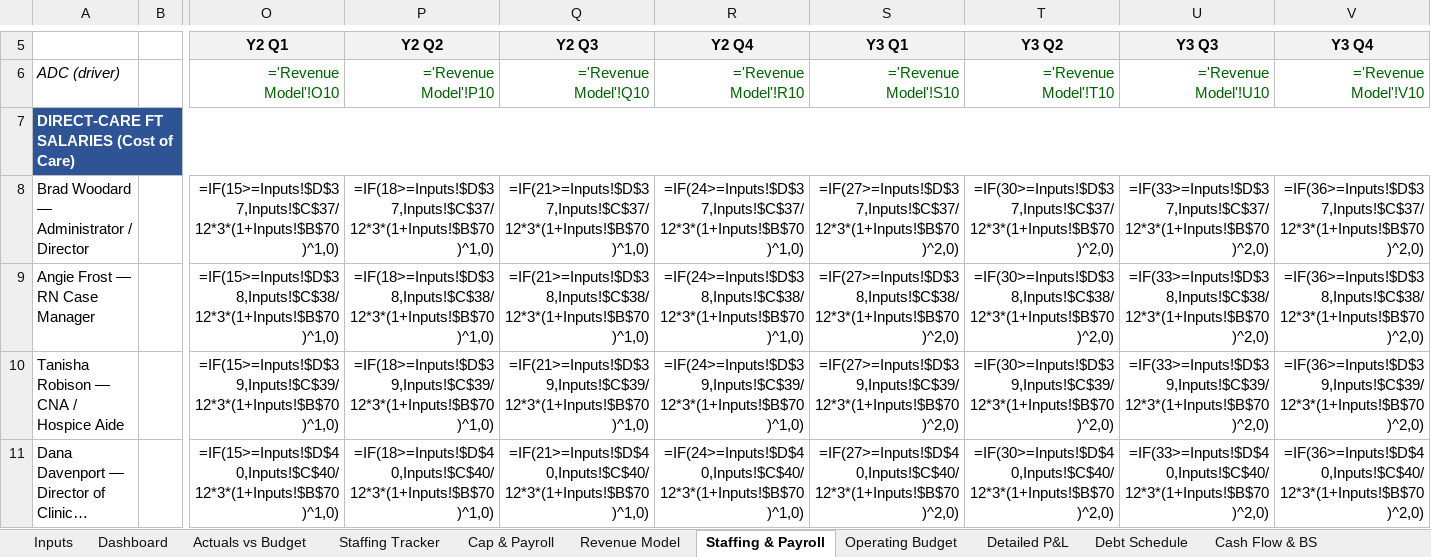
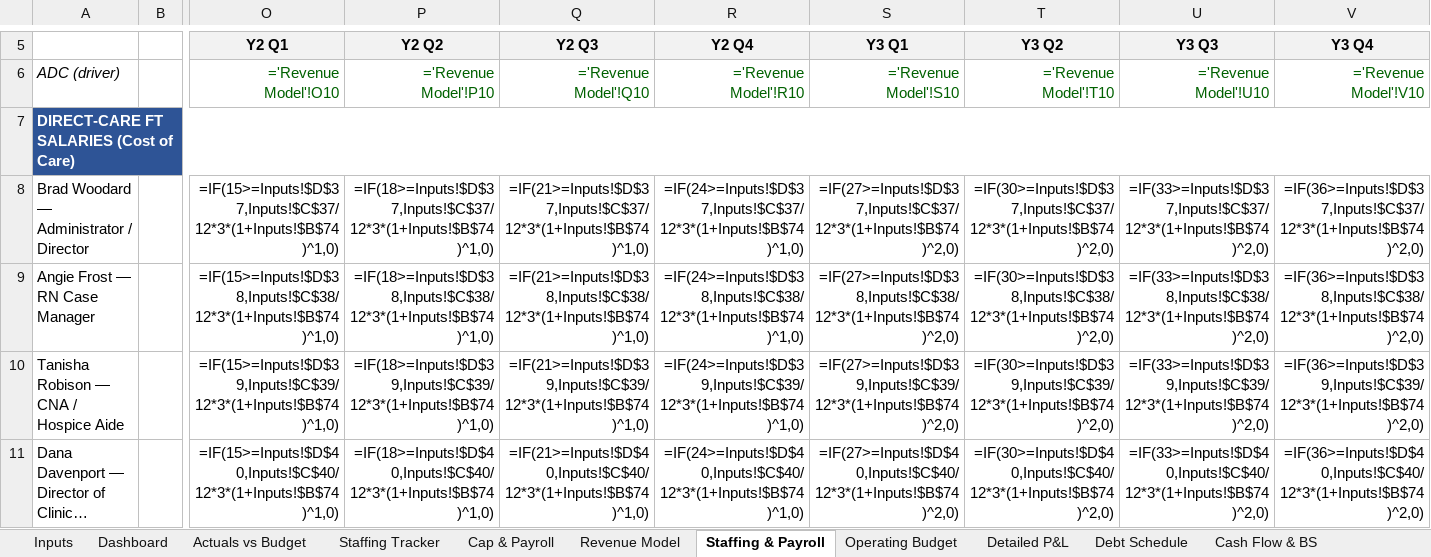
Before and after one commit to geoffschackmann1/genai-launchpad, an Excel workbook: financial_models/output/Azalea_Operations_Dashboard.xlsx, sheet Staffing & Payroll, drawn as a sheet; only a part is shown, gaps mark what is left out; long unchanged cells end in …; values as stored, in another font and other column widths than the file's, no borders; formulas without a stored value are shown as written; the diff covers the shown part only; the diff names each change by its address in the sheet, - before the commit and + after, or states it on an @@ line.

```diff
--- a/financial_models/output/Azalea_Operations_Dashboard.xlsx (sheet Staffing & Payroll)
+++ b/financial_models/output/Azalea_Operations_Dashboard.xlsx (sheet Staffing & Payroll)
-O8 (Y2 Q1): =IF(15>=Inputs!$D$37,Inputs!$C$37/12*3*(1+Inputs!$B$70)^1,0)
+O8 (Y2 Q1): =IF(15>=Inputs!$D$37,Inputs!$C$37/12*3*(1+Inputs!$B$74)^1,0)
-P8 (Y2 Q2): =IF(18>=Inputs!$D$37,Inputs!$C$37/12*3*(1+Inputs!$B$70)^1,0)
+P8 (Y2 Q2): =IF(18>=Inputs!$D$37,Inputs!$C$37/12*3*(1+Inputs!$B$74)^1,0)
-Q8 (Y2 Q3): =IF(21>=Inputs!$D$37,Inputs!$C$37/12*3*(1+Inputs!$B$70)^1,0)
+Q8 (Y2 Q3): =IF(21>=Inputs!$D$37,Inputs!$C$37/12*3*(1+Inputs!$B$74)^1,0)
-R8 (Y2 Q4): =IF(24>=Inputs!$D$37,Inputs!$C$37/12*3*(1+Inputs!$B$70)^1,0)
+R8 (Y2 Q4): =IF(24>=Inputs!$D$37,Inputs!$C$37/12*3*(1+Inputs!$B$74)^1,0)
-S8 (Y3 Q1): =IF(27>=Inputs!$D$37,Inputs!$C$37/12*3*(1+Inputs!$B$70)^2,0)
+S8 (Y3 Q1): =IF(27>=Inputs!$D$37,Inputs!$C$37/12*3*(1+Inputs!$B$74)^2,0)
-T8 (Y3 Q2): =IF(30>=Inputs!$D$37,Inputs!$C$37/12*3*(1+Inputs!$B$70)^2,0)
+T8 (Y3 Q2): =IF(30>=Inputs!$D$37,Inputs!$C$37/12*3*(1+Inputs!$B$74)^2,0)
-U8 (Y3 Q3): =IF(33>=Inputs!$D$37,Inputs!$C$37/12*3*(1+Inputs!$B$70)^2,0)
+U8 (Y3 Q3): =IF(33>=Inputs!$D$37,Inputs!$C$37/12*3*(1+Inputs!$B$74)^2,0)
-V8 (Y3 Q4): =IF(36>=Inputs!$D$37,Inputs!$C$37/12*3*(1+Inputs!$B$70)^2,0)
+V8 (Y3 Q4): =IF(36>=Inputs!$D$37,Inputs!$C$37/12*3*(1+Inputs!$B$74)^2,0)
-O9 (Y2 Q1): =IF(15>=Inputs!$D$38,Inputs!$C$38/12*3*(1+Inputs!$B$70)^1,0)
+O9 (Y2 Q1): =IF(15>=Inputs!$D$38,Inputs!$C$38/12*3*(1+Inputs!$B$74)^1,0)
-P9 (Y2 Q2): =IF(18>=Inputs!$D$38,Inputs!$C$38/12*3*(1+Inputs!$B$70)^1,0)
+P9 (Y2 Q2): =IF(18>=Inputs!$D$38,Inputs!$C$38/12*3*(1+Inputs!$B$74)^1,0)
-Q9 (Y2 Q3): =IF(21>=Inputs!$D$38,Inputs!$C$38/12*3*(1+Inputs!$B$70)^1,0)
+Q9 (Y2 Q3): =IF(21>=Inputs!$D$38,Inputs!$C$38/12*3*(1+Inputs!$B$74)^1,0)
-R9 (Y2 Q4): =IF(24>=Inputs!$D$38,Inputs!$C$38/12*3*(1+Inputs!$B$70)^1,0)
+R9 (Y2 Q4): =IF(24>=Inputs!$D$38,Inputs!$C$38/12*3*(1+Inputs!$B$74)^1,0)
-S9 (Y3 Q1): =IF(27>=Inputs!$D$38,Inputs!$C$38/12*3*(1+Inputs!$B$70)^2,0)
+S9 (Y3 Q1): =IF(27>=Inputs!$D$38,Inputs!$C$38/12*3*(1+Inputs!$B$74)^2,0)
-T9 (Y3 Q2): =IF(30>=Inputs!$D$38,Inputs!$C$38/12*3*(1+Inputs!$B$70)^2,0)
+T9 (Y3 Q2): =IF(30>=Inputs!$D$38,Inputs!$C$38/12*3*(1+Inputs!$B$74)^2,0)
-U9 (Y3 Q3): =IF(33>=Inputs!$D$38,Inputs!$C$38/12*3*(1+Inputs!$B$70)^2,0)
+U9 (Y3 Q3): =IF(33>=Inputs!$D$38,Inputs!$C$38/12*3*(1+Inputs!$B$74)^2,0)
-V9 (Y3 Q4): =IF(36>=Inputs!$D$38,Inputs!$C$38/12*3*(1+Inputs!$B$70)^2,0)
+V9 (Y3 Q4): =IF(36>=Inputs!$D$38,Inputs!$C$38/12*3*(1+Inputs!$B$74)^2,0)
-O10 (Y2 Q1): =IF(15>=Inputs!$D$39,Inputs!$C$39/12*3*(1+Inputs!$B$70)^1,0)
+O10 (Y2 Q1): =IF(15>=Inputs!$D$39,Inputs!$C$39/12*3*(1+Inputs!$B$74)^1,0)
-P10 (Y2 Q2): =IF(18>=Inputs!$D$39,Inputs!$C$39/12*3*(1+Inputs!$B$70)^1,0)
+P10 (Y2 Q2): =IF(18>=Inputs!$D$39,Inputs!$C$39/12*3*(1+Inputs!$B$74)^1,0)
-Q10 (Y2 Q3): =IF(21>=Inputs!$D$39,Inputs!$C$39/12*3*(1+Inputs!$B$70)^1,0)
+Q10 (Y2 Q3): =IF(21>=Inputs!$D$39,Inputs!$C$39/12*3*(1+Inputs!$B$74)^1,0)
-R10 (Y2 Q4): =IF(24>=Inputs!$D$39,Inputs!$C$39/12*3*(1+Inputs!$B$70)^1,0)
+R10 (Y2 Q4): =IF(24>=Inputs!$D$39,Inputs!$C$39/12*3*(1+Inputs!$B$74)^1,0)
-S10 (Y3 Q1): =IF(27>=Inputs!$D$39,Inputs!$C$39/12*3*(1+Inputs!$B$70)^2,0)
+S10 (Y3 Q1): =IF(27>=Inputs!$D$39,Inputs!$C$39/12*3*(1+Inputs!$B$74)^2,0)
-T10 (Y3 Q2): =IF(30>=Inputs!$D$39,Inputs!$C$39/12*3*(1+Inputs!$B$70)^2,0)
+T10 (Y3 Q2): =IF(30>=Inputs!$D$39,Inputs!$C$39/12*3*(1+Inputs!$B$74)^2,0)
-U10 (Y3 Q3): =IF(33>=Inputs!$D$39,Inputs!$C$39/12*3*(1+Inputs!$B$70)^2,0)
+U10 (Y3 Q3): =IF(33>=Inputs!$D$39,Inputs!$C$39/12*3*(1+Inputs!$B$74)^2,0)
-V10 (Y3 Q4): =IF(36>=Inputs!$D$39,Inputs!$C$39/12*3*(1+Inputs!$B$70)^2,0)
+V10 (Y3 Q4): =IF(36>=Inputs!$D$39,Inputs!$C$39/12*3*(1+Inputs!$B$74)^2,0)
-O11 (Y2 Q1): =IF(15>=Inputs!$D$40,Inputs!$C$40/12*3*(1+Inputs!$B$70)^1,0)
+O11 (Y2 Q1): =IF(15>=Inputs!$D$40,Inputs!$C$40/12*3*(1+Inputs!$B$74)^1,0)
-P11 (Y2 Q2): =IF(18>=Inputs!$D$40,Inputs!$C$40/12*3*(1+Inputs!$B$70)^1,0)
+P11 (Y2 Q2): =IF(18>=Inputs!$D$40,Inputs!$C$40/12*3*(1+Inputs!$B$74)^1,0)
-Q11 (Y2 Q3): =IF(21>=Inputs!$D$40,Inputs!$C$40/12*3*(1+Inputs!$B$70)^1,0)
+Q11 (Y2 Q3): =IF(21>=Inputs!$D$40,Inputs!$C$40/12*3*(1+Inputs!$B$74)^1,0)
-R11 (Y2 Q4): =IF(24>=Inputs!$D$40,Inputs!$C$40/12*3*(1+Inputs!$B$70)^1,0)
+R11 (Y2 Q4): =IF(24>=Inputs!$D$40,Inputs!$C$40/12*3*(1+Inputs!$B$74)^1,0)
-S11 (Y3 Q1): =IF(27>=Inputs!$D$40,Inputs!$C$40/12*3*(1+Inputs!$B$70)^2,0)
+S11 (Y3 Q1): =IF(27>=Inputs!$D$40,Inputs!$C$40/12*3*(1+Inputs!$B$74)^2,0)
-T11 (Y3 Q2): =IF(30>=Inputs!$D$40,Inputs!$C$40/12*3*(1+Inputs!$B$70)^2,0)
+T11 (Y3 Q2): =IF(30>=Inputs!$D$40,Inputs!$C$40/12*3*(1+Inputs!$B$74)^2,0)
-U11 (Y3 Q3): =IF(33>=Inputs!$D$40,Inputs!$C$40/12*3*(1+Inputs!$B$70)^2,0)
+U11 (Y3 Q3): =IF(33>=Inputs!$D$40,Inputs!$C$40/12*3*(1+Inputs!$B$74)^2,0)
-V11 (Y3 Q4): =IF(36>=Inputs!$D$40,Inputs!$C$40/12*3*(1+Inputs!$B$70)^2,0)
+V11 (Y3 Q4): =IF(36>=Inputs!$D$40,Inputs!$C$40/12*3*(1+Inputs!$B$74)^2,0)
```
Also changed, not shown: 4 added rows and 482 edited cells elsewhere in this sheet, sheet Detailed P&L, sheet Operating Budget, sheet Cash Flow & BS, sheet Inputs, sheet Staffing Tracker, sheet Debt Schedule, 4 more sheets, financial_models/output/Azalea_Investor_Model.xlsx, financial_models/output/Azalea_SBA_Loan_Package.xlsx, 2 other files.
